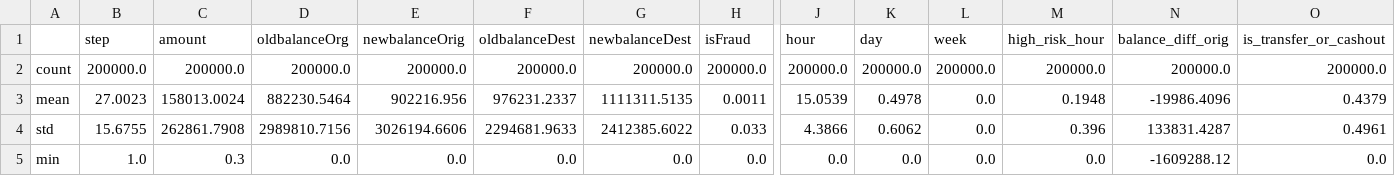
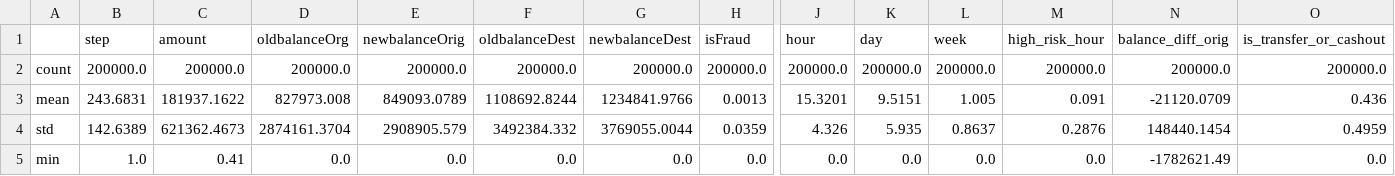
Before and after one commit to yousra0/Intelligent-Anomaly-Detection, a CSV file: outputs/reports/eda_summary_stats.csv, drawn as a sheet; only a part is shown, gaps mark what is left out; the diff covers the shown part only; the diff names each change by its address in the sheet, - before the commit and + after, or states it on an @@ line.

```diff
--- a/outputs/reports/eda_summary_stats.csv
+++ b/outputs/reports/eda_summary_stats.csv
-B3 (step): 27.0023
+B3 (step): 243.6831
-C3 (amount): 158013.0024
+C3 (amount): 181937.1622
-D3 (oldbalanceOrg): 882230.5464
+D3 (oldbalanceOrg): 827973.008
-E3 (newbalanceOrig): 902216.956
+E3 (newbalanceOrig): 849093.0789
-F3 (oldbalanceDest): 976231.2337
+F3 (oldbalanceDest): 1108692.8244
-G3 (newbalanceDest): 1111311.5135
+G3 (newbalanceDest): 1234841.9766
-H3 (isFraud): 0.0011
+H3 (isFraud): 0.0013
-J3 (hour): 15.0539
+J3 (hour): 15.3201
-K3 (day): 0.4978
+K3 (day): 9.5151
-L3 (week): 0.0
+L3 (week): 1.005
-M3 (high_risk_hour): 0.1948
+M3 (high_risk_hour): 0.091
-N3 (balance_diff_orig): -19986.4096
+N3 (balance_diff_orig): -21120.0709
-O3 (is_transfer_or_cashout): 0.4379
+O3 (is_transfer_or_cashout): 0.436
-B4 (step): 15.6755
+B4 (step): 142.6389
-C4 (amount): 262861.7908
+C4 (amount): 621362.4673
-D4 (oldbalanceOrg): 2989810.7156
+D4 (oldbalanceOrg): 2874161.3704
-E4 (newbalanceOrig): 3026194.6606
+E4 (newbalanceOrig): 2908905.579
-F4 (oldbalanceDest): 2294681.9633
+F4 (oldbalanceDest): 3492384.332
-G4 (newbalanceDest): 2412385.6022
+G4 (newbalanceDest): 3769055.0044
-H4 (isFraud): 0.033
+H4 (isFraud): 0.0359
-J4 (hour): 4.3866
+J4 (hour): 4.326
-K4 (day): 0.6062
+K4 (day): 5.935
-L4 (week): 0.0
+L4 (week): 0.8637
-M4 (high_risk_hour): 0.396
+M4 (high_risk_hour): 0.2876
-N4 (balance_diff_orig): 133831.4287
+N4 (balance_diff_orig): 148440.1454
-O4 (is_transfer_or_cashout): 0.4961
+O4 (is_transfer_or_cashout): 0.4959
-C5 (amount): 0.3
+C5 (amount): 0.41
-N5 (balance_diff_orig): -1609288.12
+N5 (balance_diff_orig): -1782621.49
```
Also changed, not shown: 32 edited cells elsewhere in this file, outputs/reports/feature_correlations.csv, 13 other files.
